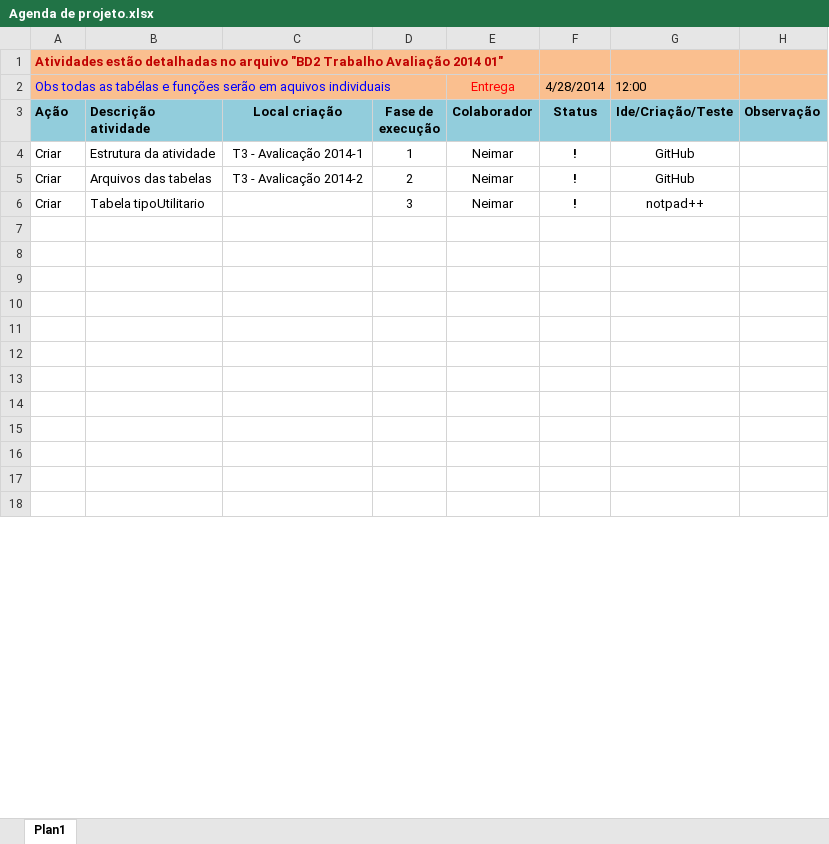
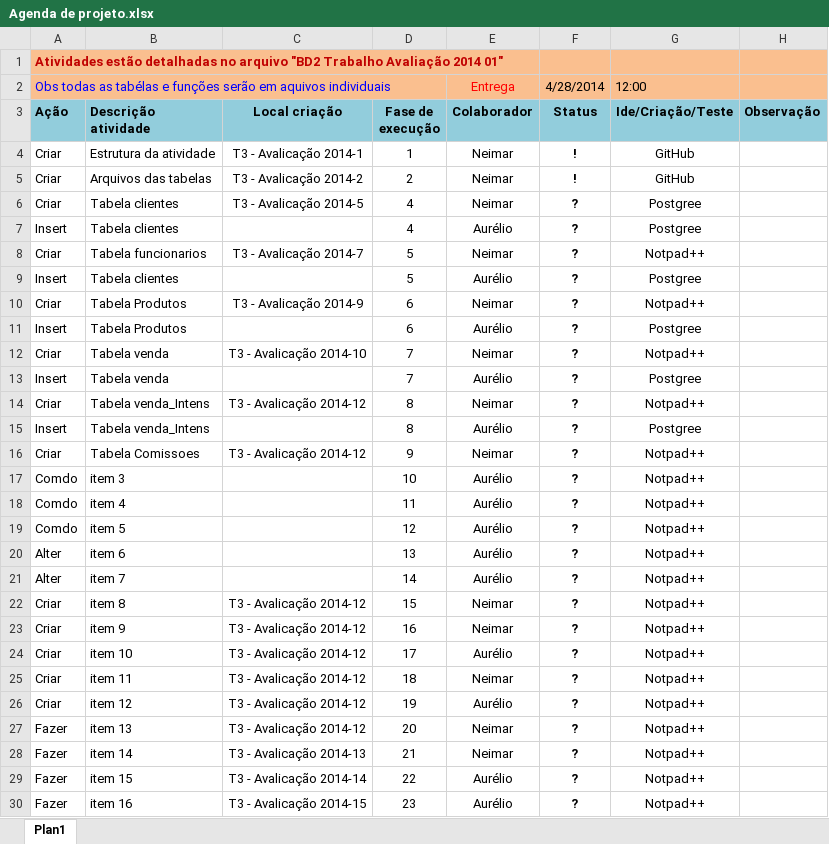
Before and after one commit to Neimarmg/BD, an Excel workbook: BD2_2M/T3 - Avalicação 2014-1/Agenda de projeto.xlsx, sheet Plan1, drawn as a sheet; only a part is shown; values as stored, in another font and other column widths than the file's, no borders; charts and pictures not drawn; addresses are those after the commit; the diff covers the shown part only; the diff names each change by its address in the sheet, - before the commit and + after, or states it on an @@ line.

Commit message:
2014 04 22 21:37
Criação da agenda de atividades

```diff
--- a/BD2_2M/T3 - Avalicação 2014-1/Agenda de projeto.xlsx (sheet Plan1)
+++ b/BD2_2M/T3 - Avalicação 2014-1/Agenda de projeto.xlsx (sheet Plan1)
+row 6: Criar | Tabela clientes | T3 - Avalicação 2014-5 | 4 | Neimar | ? | Postgree
+row 7: Insert | Tabela clientes |  | 4 | Aurélio | ? | Postgree
-B8 (Descrição atividade): Tabela tipoUtilitario
+B8 (Descrição atividade): Tabela funcionarios
-C8 (Local criação): (empty)
+C8 (Local criação): T3 - Avalicação 2014-7
-D8 (Fase de execução): 3
+D8 (Fase de execução): 5
-F8 (Status): !
+F8 (Status): ?
-G8 (Ide/Criação/Teste): notpad++
+G8 (Ide/Criação/Teste): Notpad++
-row 9: (empty)
+row 9: Insert | Tabela clientes |  | 5 | Aurélio | ? | Postgree
-row 10: (empty)
+row 10: Criar | Tabela Produtos | T3 - Avalicação 2014-9 | 6 | Neimar | ? | Notpad++
-row 11: (empty)
+row 11: Insert | Tabela Produtos |  | 6 | Aurélio | ? | Postgree
-row 12: (empty)
+row 12: Criar | Tabela venda | T3 - Avalicação 2014-10 | 7 | Neimar | ? | Notpad++
-row 13: (empty)
+row 13: Insert | Tabela venda |  | 7 | Aurélio | ? | Postgree
-row 14: (empty)
+row 14: Criar | Tabela venda_Intens | T3 - Avalicação 2014-12 | 8 | Neimar | ? | Notpad++
-row 15: (empty)
+row 15: Insert | Tabela venda_Intens |  | 8 | Aurélio | ? | Postgree
-row 16: (empty)
+row 16: Criar | Tabela Comissoes | T3 - Avalicação 2014-12 | 9 | Neimar | ? | Notpad++
-row 17: (empty)
+row 17: Comdo | item 3 |  | 10 | Aurélio | ? | Notpad++
-row 18: (empty)
+row 18: Comdo | item 4 |  | 11 | Aurélio | ? | Notpad++
-row 19: (empty)
+row 19: Comdo | item 5 |  | 12 | Aurélio | ? | Notpad++
-row 20: (empty)
+row 20: Alter | item 6 |  | 13 | Aurélio | ? | Notpad++
+row 21: Alter | item 7 |  | 14 | Aurélio | ? | Notpad++
+row 22: Criar | item 8 | T3 - Avalicação 2014-12 | 15 | Neimar | ? | Notpad++
+row 23: Criar | item 9 | T3 - Avalicação 2014-12 | 16 | Neimar | ? | Notpad++
+row 24: Criar | item 10 | T3 - Avalicação 2014-12 | 17 | Aurélio | ? | Notpad++
+row 25: Criar | item 11 | T3 - Avalicação 2014-12 | 18 | Neimar | ? | Notpad++
+row 26: Criar | item 12 | T3 - Avalicação 2014-12 | 19 | Aurélio | ? | Notpad++
+row 27: Fazer | item 13 | T3 - Avalicação 2014-12 | 20 | Neimar | ? | Notpad++
+row 28: Fazer | item 14 | T3 - Avalicação 2014-13 | 21 | Neimar | ? | Notpad++
+row 29: Fazer | item 15 | T3 - Avalicação 2014-14 | 22 | Aurélio | ? | Notpad++
+row 30: Fazer | item 16 | T3 - Avalicação 2014-15 | 23 | Aurélio | ? | Notpad++
```
Also changed, not shown: 5 added rows and 7 edited cells elsewhere in this sheet, charts or pictures.
